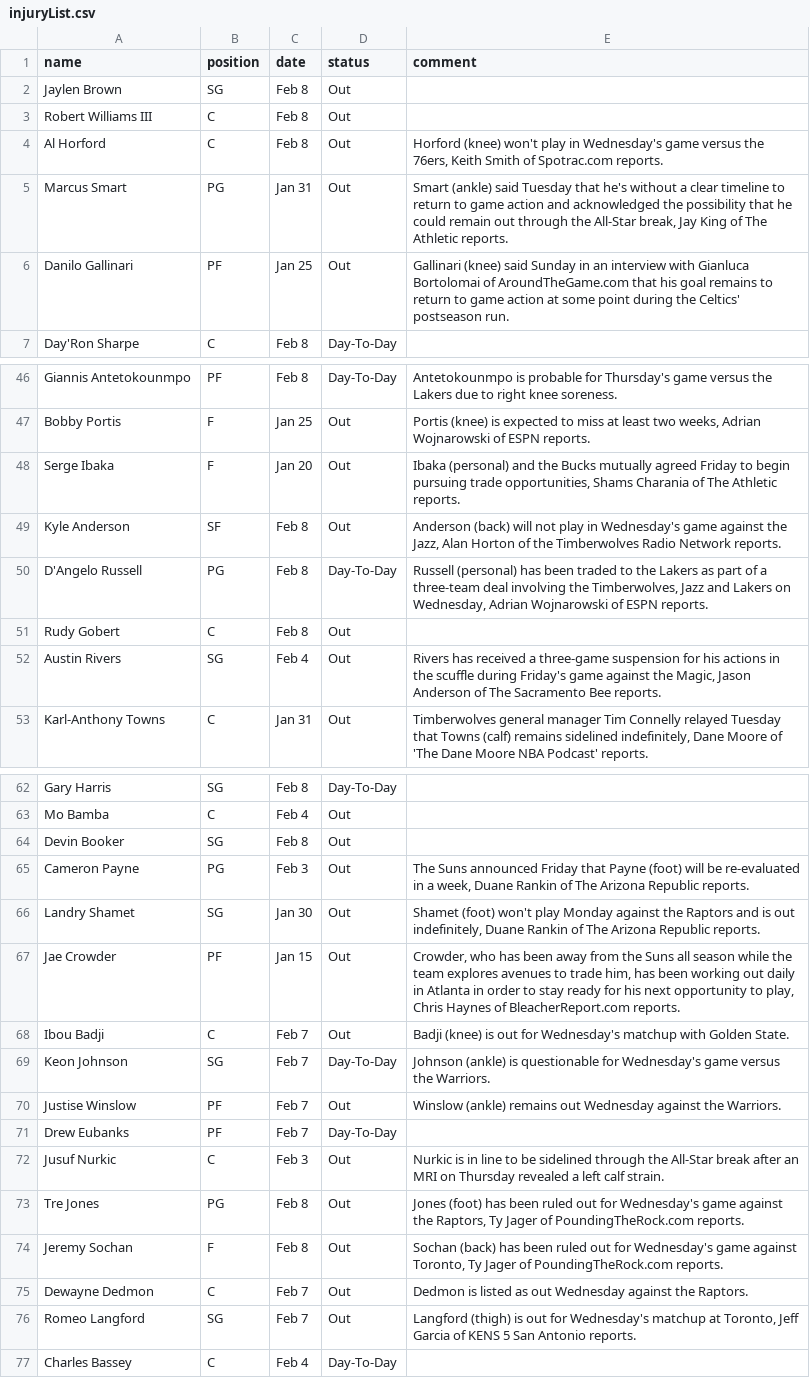
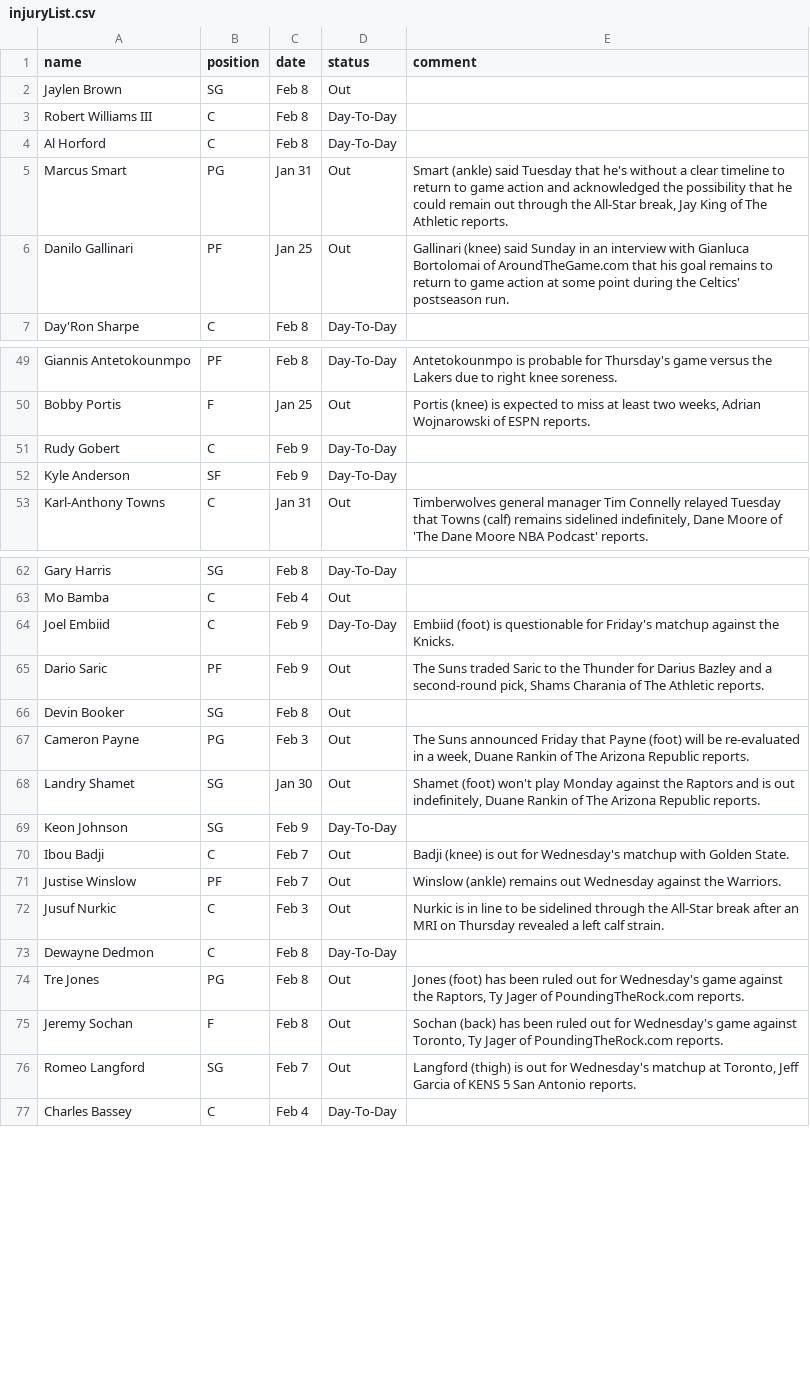
Before and after one commit to akblal/FantasyBasketballHelper, a CSV file: injuryList.csv, drawn as a sheet; only a part is shown, gaps mark what is left out; the diff covers the shown part only.

Commit message:
able to put players from team 2 onto and off the trading blockk

```diff
--- a/injuryList.csv
+++ b/injuryList.csv
@@ -2,4 +2,4 @@ name,position,date,status,comment
 Jaylen Brown,SG,Feb 8,Out,
-Robert Williams III,C,Feb 8,Out,
-Al Horford,C,Feb 8,Out,"Horford (knee) won't play in Wednesday's game versus the 76ers, Keith Smith of Spotrac.com reports."
+Robert Williams III,C,Feb 8,Day-To-Day,
+Al Horford,C,Feb 8,Day-To-Day,
 Marcus Smart,PG,Jan 31,Out,"Smart (ankle) said Tuesday that he's without a clear timeline to return to game action and acknowledged the possibility that he could remain out through the All-Star break, Jay King of The Athletic reports."
@@ -47,7 +50,4 @@ Giannis Antetokounmpo,PF,Feb 8,Day-To-Day,Antetokounmpo is probable for Thursday
 Bobby Portis,F,Jan 25,Out,"Portis (knee) is expected to miss at least two weeks, Adrian Wojnarowski of ESPN reports."
-Serge Ibaka,F,Jan 20,Out,"Ibaka (personal) and the Bucks mutually agreed Friday to begin pursuing trade opportunities, Shams Charania of The Athletic reports."
-Kyle Anderson,SF,Feb 8,Out,"Anderson (back) will not play in Wednesday's game against the Jazz, Alan Horton of the Timberwolves Radio Network reports."
-D'Angelo Russell,PG,Feb 8,Day-To-Day,"Russell (personal) has been traded to the Lakers as part of a three-team deal involving the Timberwolves, Jazz and Lakers on Wednesday, Adrian Wojnarowski of ESPN reports."
-Rudy Gobert,C,Feb 8,Out,
-Austin Rivers,SG,Feb 4,Out,"Rivers has received a three-game suspension for his actions in the scuffle during Friday's game against the Magic, Jason Anderson of The Sacramento Bee reports."
+Rudy Gobert,C,Feb 9,Day-To-Day,
+Kyle Anderson,SF,Feb 9,Day-To-Day,
 Karl-Anthony Towns,C,Jan 31,Out,"Timberwolves general manager Tim Connelly relayed Tuesday that Towns (calf) remains sidelined indefinitely, Dane Moore of 'The Dane Moore NBA Podcast' reports."
@@ -63,2 +63,4 @@ Gary Harris,SG,Feb 8,Day-To-Day,
 Mo Bamba,C,Feb 4,Out,
+Joel Embiid,C,Feb 9,Day-To-Day,Embiid (foot) is questionable for Friday's matchup against the Knicks.
+Dario Saric,PF,Feb 9,Out,"The Suns traded Saric to the Thunder for Darius Bazley and a second-round pick, Shams Charania of The Athletic reports."
 Devin Booker,SG,Feb 8,Out,
@@ -66,11 +68,9 @@ Cameron Payne,PG,Feb 3,Out,"The Suns announced Friday that Payne (foot) will be
 Landry Shamet,SG,Jan 30,Out,"Shamet (foot) won't play Monday against the Raptors and is out indefinitely, Duane Rankin of The Arizona Republic reports."
-Jae Crowder,PF,Jan 15,Out,"Crowder, who has been away from the Suns all season while the team explores avenues to trade him, has been working out daily in Atlanta in order to stay ready for his next opportunity to play, Chris Haynes of BleacherReport.com reports."
+Keon Johnson,SG,Feb 9,Day-To-Day,
 Ibou Badji,C,Feb 7,Out,Badji (knee) is out for Wednesday's matchup with Golden State.
-Keon Johnson,SG,Feb 7,Day-To-Day,Johnson (ankle) is questionable for Wednesday's game versus the Warriors.
 Justise Winslow,PF,Feb 7,Out,Winslow (ankle) remains out Wednesday against the Warriors.
-Drew Eubanks,PF,Feb 7,Day-To-Day,
 Jusuf Nurkic,C,Feb 3,Out,Nurkic is in line to be sidelined through the All-Star break after an MRI on Thursday revealed a left calf strain.
+Dewayne Dedmon,C,Feb 8,Day-To-Day,
 Tre Jones,PG,Feb 8,Out,"Jones (foot) has been ruled out for Wednesday's game against the Raptors, Ty Jager of PoundingTheRock.com reports."
 Jeremy Sochan,F,Feb 8,Out,"Sochan (back) has been ruled out for Wednesday's game against Toronto, Ty Jager of PoundingTheRock.com reports."
-Dewayne Dedmon,C,Feb 7,Out,Dedmon is listed as out Wednesday against the Raptors.
 Romeo Langford,SG,Feb 7,Out,"Langford (thigh) is out for Wednesday's matchup at Toronto, Jeff Garcia of KENS 5 San Antonio reports."
```
Also changed, not shown: 7 added rows, 4 removed rows and 13 edited cells elsewhere in this file, playerSalary.csv, playerStats.csv, 5 other files.
